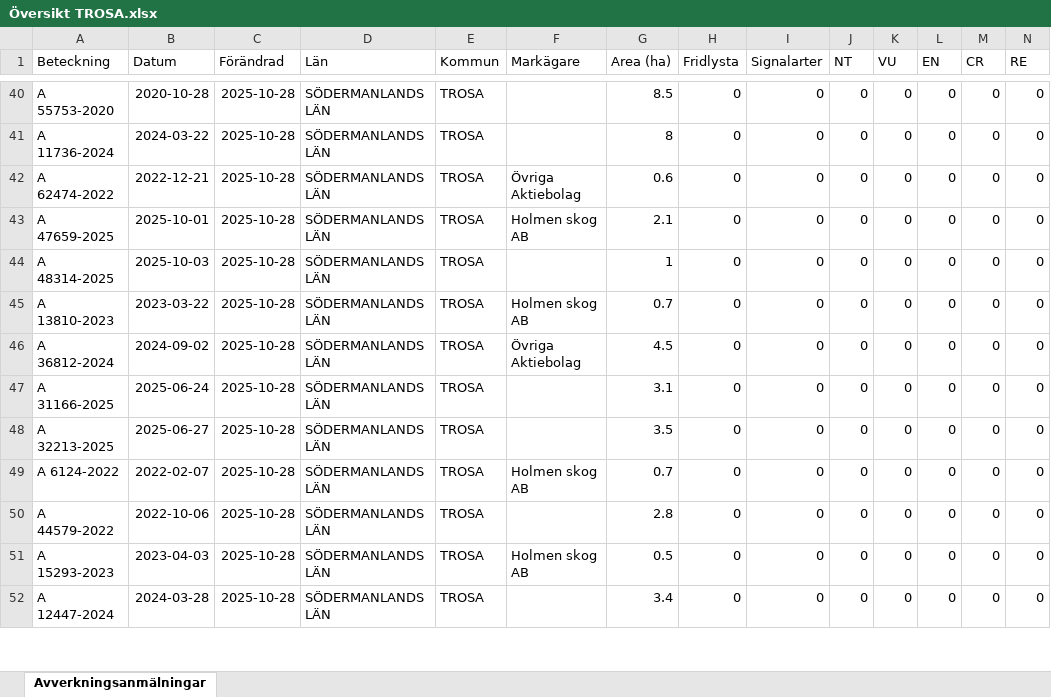
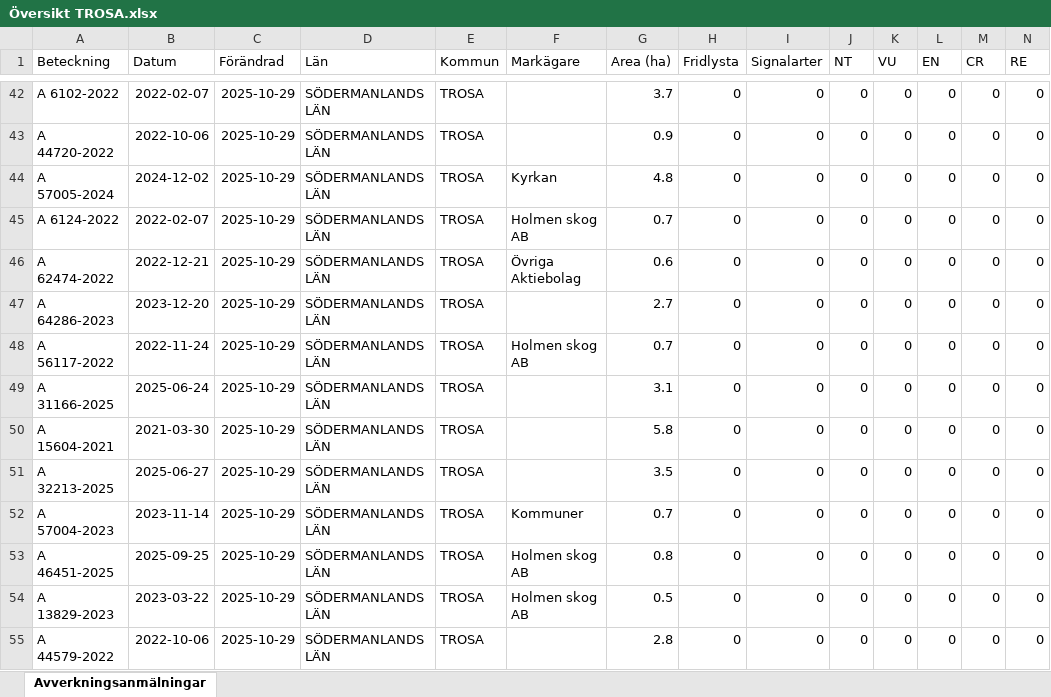
Before and after one commit to klasma/Logging_0488, an Excel workbook: Översikt TROSA.xlsx, sheet Avverkningsanmälningar, drawn as a sheet; only a part is shown, gaps mark what is left out; values as stored, in another font and other column widths than the file's, no borders; removed rows and columns are numbered as before the commit, all else as after; rows hold the shown columns only; the diff covers the shown part only; the diff names each change by its address in the sheet, - before the commit and + after, or states it on an @@ line.

```diff
--- a/Översikt TROSA.xlsx (sheet Avverkningsanmälningar)
+++ b/Översikt TROSA.xlsx (sheet Avverkningsanmälningar)
-A42 (Beteckning): A 55753-2020
+A42 (Beteckning): A 6102-2022
-B42 (Datum): 2020-10-28
+B42 (Datum): 2022-02-07
-C42:C43 (Förändrad): 2025-10-28
+C42:C43 (Förändrad): 2025-10-29
-G42 (Area (ha)): 8.5
+G42 (Area (ha)): 3.7
-A43 (Beteckning): A 11736-2024
+A43 (Beteckning): A 44720-2022
-B43 (Datum): 2024-03-22
+B43 (Datum): 2022-10-06
-G43 (Area (ha)): 8
+G43 (Area (ha)): 0.9
+row 44: A 57005-2024 | 2024-12-02 | 2025-10-29 | SÖDERMANLANDS LÄN | TROSA | Kyrkan | 4.8 | 0 | 0 | 0 | 0 | 0 | 0 | 0
+row 45: A 6124-2022 | 2022-02-07 | 2025-10-29 | SÖDERMANLANDS LÄN | TROSA | Holmen skog AB | 0.7 | 0 | 0 | 0 | 0 | 0 | 0 | 0
-C46 (Förändrad): 2025-10-28
+C46 (Förändrad): 2025-10-29
-row 43: A 47659-2025 | 2025-10-01 | 2025-10-28 | SÖDERMANLANDS LÄN | TROSA | Holmen skog AB | 2.1 | 0 | 0 | 0 | 0 | 0 | 0 | 0
-A47 (Beteckning): A 48314-2025
+A47 (Beteckning): A 64286-2023
-B47 (Datum): 2025-10-03
+B47 (Datum): 2023-12-20
-C47:C48 (Förändrad): 2025-10-28
+C47:C48 (Förändrad): 2025-10-29
-G47 (Area (ha)): 1
+G47 (Area (ha)): 2.7
-A48 (Beteckning): A 13810-2023
+A48 (Beteckning): A 56117-2022
-B48 (Datum): 2023-03-22
+B48 (Datum): 2022-11-24
-row 46: A 36812-2024 | 2024-09-02 | 2025-10-28 | SÖDERMANLANDS LÄN | TROSA | Övriga Aktiebolag | 4.5 | 0 | 0 | 0 | 0 | 0 | 0 | 0
-C49 (Förändrad): 2025-10-28
+C49 (Förändrad): 2025-10-29
+row 50: A 15604-2021 | 2021-03-30 | 2025-10-29 | SÖDERMANLANDS LÄN | TROSA |  | 5.8 | 0 | 0 | 0 | 0 | 0 | 0 | 0
-C51:C55 (Förändrad): 2025-10-28
+C51:C55 (Förändrad): 2025-10-29
-A52 (Beteckning): A 6124-2022
+A52 (Beteckning): A 57004-2023
-B52 (Datum): 2022-02-07
+B52 (Datum): 2023-11-14
-F52 (Markägare): Holmen skog AB
+F52 (Markägare): Kommuner
-A53 (Beteckning): A 44579-2022
+A53 (Beteckning): A 46451-2025
-B53 (Datum): 2022-10-06
+B53 (Datum): 2025-09-25
-F53 (Markägare): (empty)
+F53 (Markägare): Holmen skog AB
-G53 (Area (ha)): 2.8
+G53 (Area (ha)): 0.8
-A54 (Beteckning): A 15293-2023
+A54 (Beteckning): A 13829-2023
-B54 (Datum): 2023-04-03
+B54 (Datum): 2023-03-22
-A55 (Beteckning): A 12447-2024
+A55 (Beteckning): A 44579-2022
-B55 (Datum): 2024-03-28
+B55 (Datum): 2022-10-06
-G55 (Area (ha)): 3.4
+G55 (Area (ha)): 2.8
```
Also changed, not shown: 7 added rows, 11 removed rows and 140 edited cells elsewhere in this sheet, artfynd/A 11123-2023 artfynd.xlsx, artfynd/A 13760-2022 artfynd.xlsx, 50 other files.
